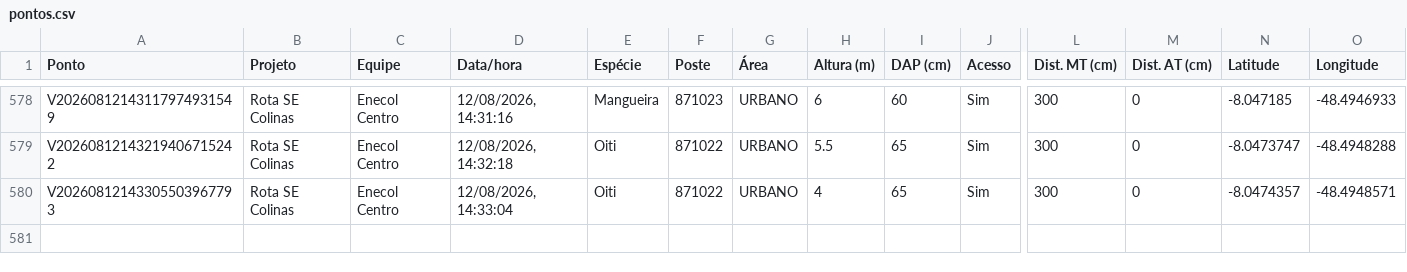
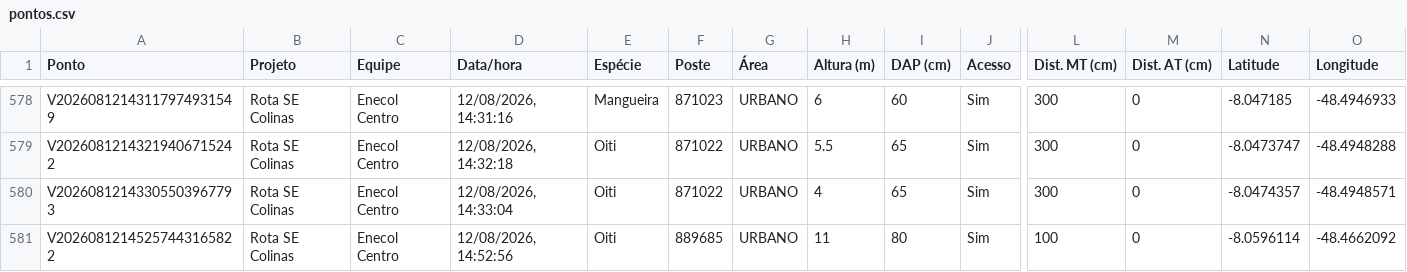
Before and after one commit to LGRSV/vera-vegetacao, a CSV file: exportacoes/projetos/rota-se-colinas/pontos.csv, drawn as a sheet; only a part is shown, gaps mark what is left out; rows hold the shown columns only; the diff names each change by its address in the sheet, - before the commit and + after, or states it on an @@ line.

```diff
--- a/exportacoes/projetos/rota-se-colinas/pontos.csv
+++ b/exportacoes/projetos/rota-se-colinas/pontos.csv
+row 581: V20260812145257443165822 | Rota SE Colinas | Enecol Centro | 12/08/2026, 14:52:56 | Oiti | 889685 | URBANO | 11 | 80 | Sim | 100 | 0 | -8.0596114 | -48.4662092
```
Also changed, not shown: exportacoes/enecol-centro.csv, 1 other file.
